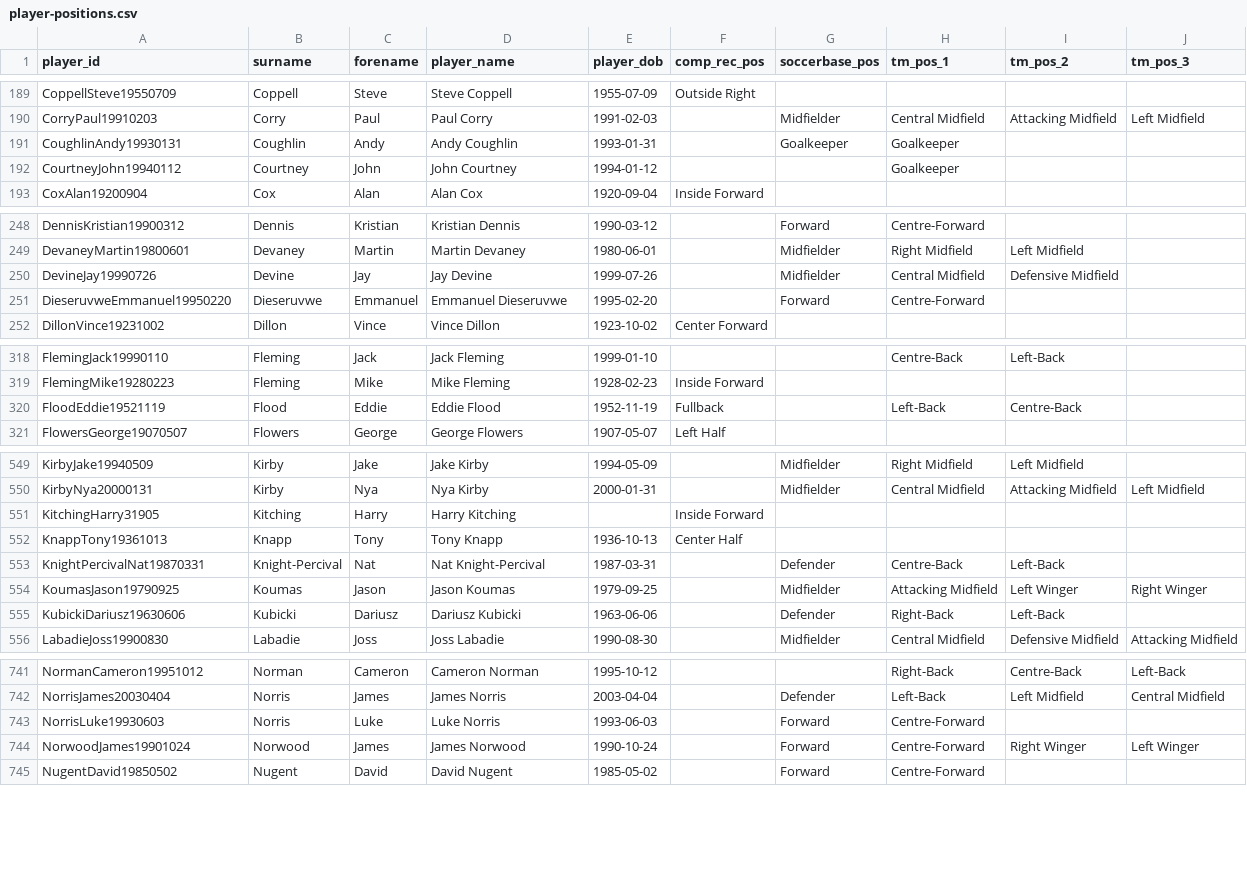
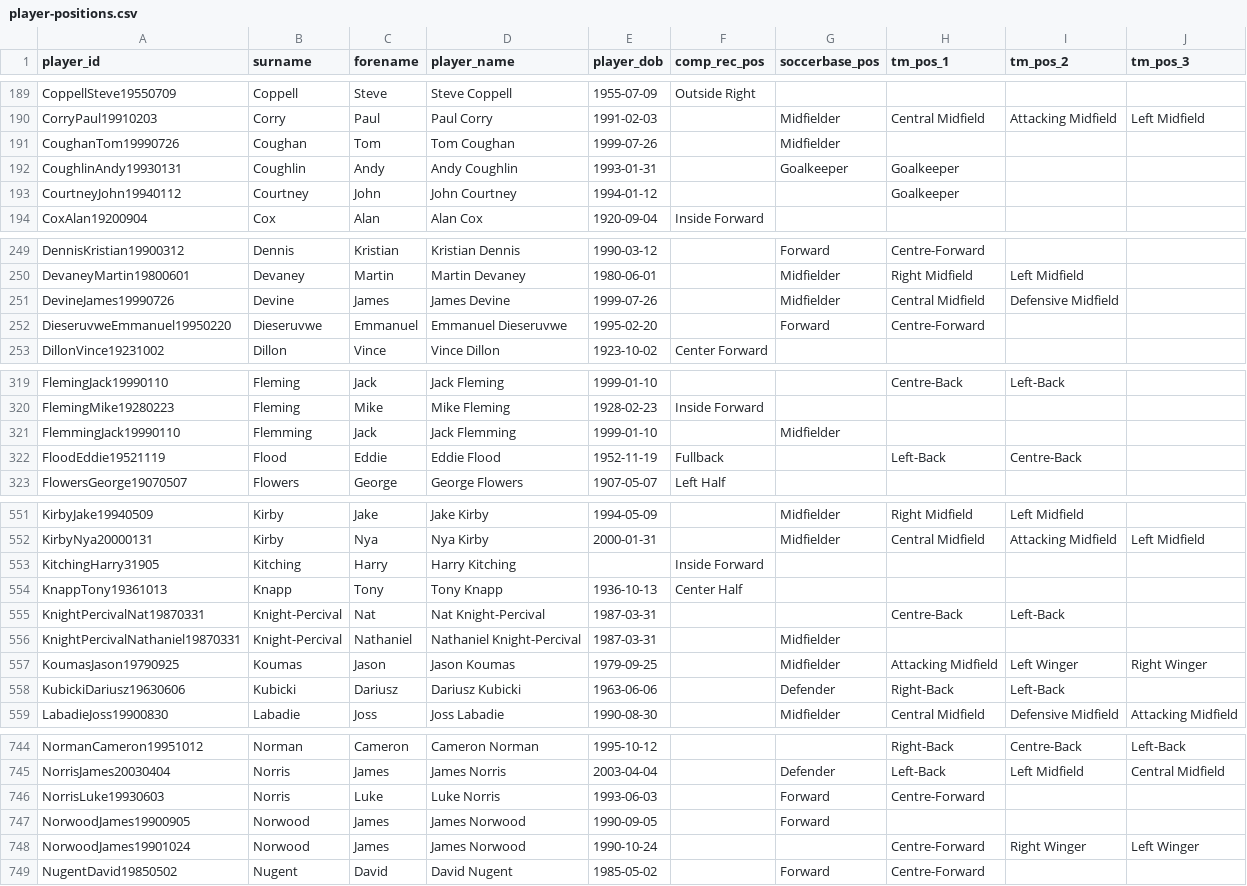
Before and after one commit to petebrown/wrangle-player-positions, a CSV file: output/player-positions.csv, drawn as a sheet; only a part is shown, gaps mark what is left out; the diff covers the shown part only.

```diff
--- a/output/player-positions.csv
+++ b/output/player-positions.csv
@@ -190,2 +190,3 @@ CoppellSteve19550709,Coppell,Steve,Steve Coppell,1955-07-09,Outside Right,,,,
 CorryPaul19910203,Corry,Paul,Paul Corry,1991-02-03,,Midfielder,Central Midfield,Attacking Midfield,Left Midfield
+CoughanTom19990726,Coughan,Tom,Tom Coughan,1999-07-26,,Midfielder,,,
 CoughlinAndy19930131,Coughlin,Andy,Andy Coughlin,1993-01-31,,Goalkeeper,Goalkeeper,,
@@ -249,3 +250,3 @@ DennisKristian19900312,Dennis,Kristian,Kristian Dennis,1990-03-12,,Forward,Centr
 DevaneyMartin19800601,Devaney,Martin,Martin Devaney,1980-06-01,,Midfielder,Right Midfield,Left Midfield,
-DevineJay19990726,Devine,Jay,Jay Devine,1999-07-26,,Midfielder,Central Midfield,Defensive Midfield,
+DevineJames19990726,Devine,James,James Devine,1999-07-26,,Midfielder,Central Midfield,Defensive Midfield,
 DieseruvweEmmanuel19950220,Dieseruvwe,Emmanuel,Emmanuel Dieseruvwe,1995-02-20,,Forward,Centre-Forward,,
@@ -319,2 +320,3 @@ FlemingJack19990110,Fleming,Jack,Jack Fleming,1999-01-10,,,Centre-Back,Left-Back
 FlemingMike19280223,Fleming,Mike,Mike Fleming,1928-02-23,Inside Forward,,,,
+FlemmingJack19990110,Flemming,Jack,Jack Flemming,1999-01-10,,Midfielder,,,
 FloodEddie19521119,Flood,Eddie,Eddie Flood,1952-11-19,Fullback,,Left-Back,Centre-Back,
@@ -552,3 +554,4 @@ KitchingHarry31905,Kitching,Harry,Harry Kitching,,Inside Forward,,,,
 KnappTony19361013,Knapp,Tony,Tony Knapp,1936-10-13,Center Half,,,,
-KnightPercivalNat19870331,Knight-Percival,Nat,Nat Knight-Percival,1987-03-31,,Defender,Centre-Back,Left-Back,
+KnightPercivalNat19870331,Knight-Percival,Nat,Nat Knight-Percival,1987-03-31,,,Centre-Back,Left-Back,
+KnightPercivalNathaniel19870331,Knight-Percival,Nathaniel,Nathaniel Knight-Percival,1987-03-31,,Midfielder,,,
 KoumasJason19790925,Koumas,Jason,Jason Koumas,1979-09-25,,Midfielder,Attacking Midfield,Left Winger,Right Winger
@@ -743,3 +746,4 @@ NorrisJames20030404,Norris,James,James Norris,2003-04-04,,Defender,Left-Back,Lef
 NorrisLuke19930603,Norris,Luke,Luke Norris,1993-06-03,,Forward,Centre-Forward,,
-NorwoodJames19901024,Norwood,James,James Norwood,1990-10-24,,Forward,Centre-Forward,Right Winger,Left Winger
+NorwoodJames19900905,Norwood,James,James Norwood,1990-09-05,,Forward,,,
+NorwoodJames19901024,Norwood,James,James Norwood,1990-10-24,,,Centre-Forward,Right Winger,Left Winger
 NugentDavid19850502,Nugent,David,David Nugent,1985-05-02,,Forward,Centre-Forward,,
```
Also changed, not shown: 9 edited cells elsewhere in this file, output/soccerbase.csv, output/transfermarkt.csv, 2 other files.
